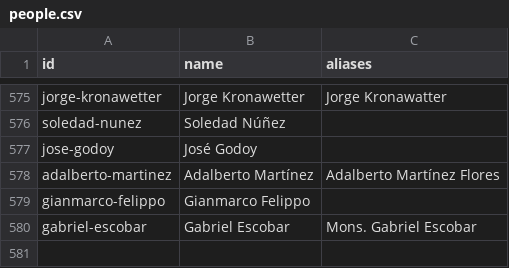
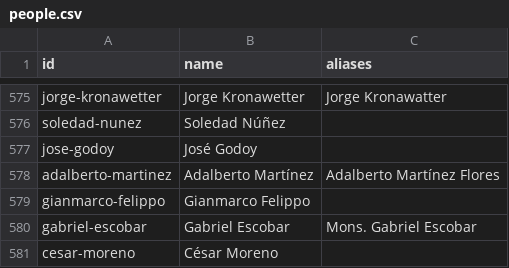
Before and after one commit to neocuella/caso-ueno, a CSV file: data/people.csv, drawn as a sheet; only a part is shown, gaps mark what is left out; the diff names each change by its address in the sheet, - before the commit and + after, or states it on an @@ line.

```diff
--- a/data/people.csv
+++ b/data/people.csv
+row 581: cesar-moreno | César Moreno
```
Also changed, not shown: data/events.csv, 2 other files.
